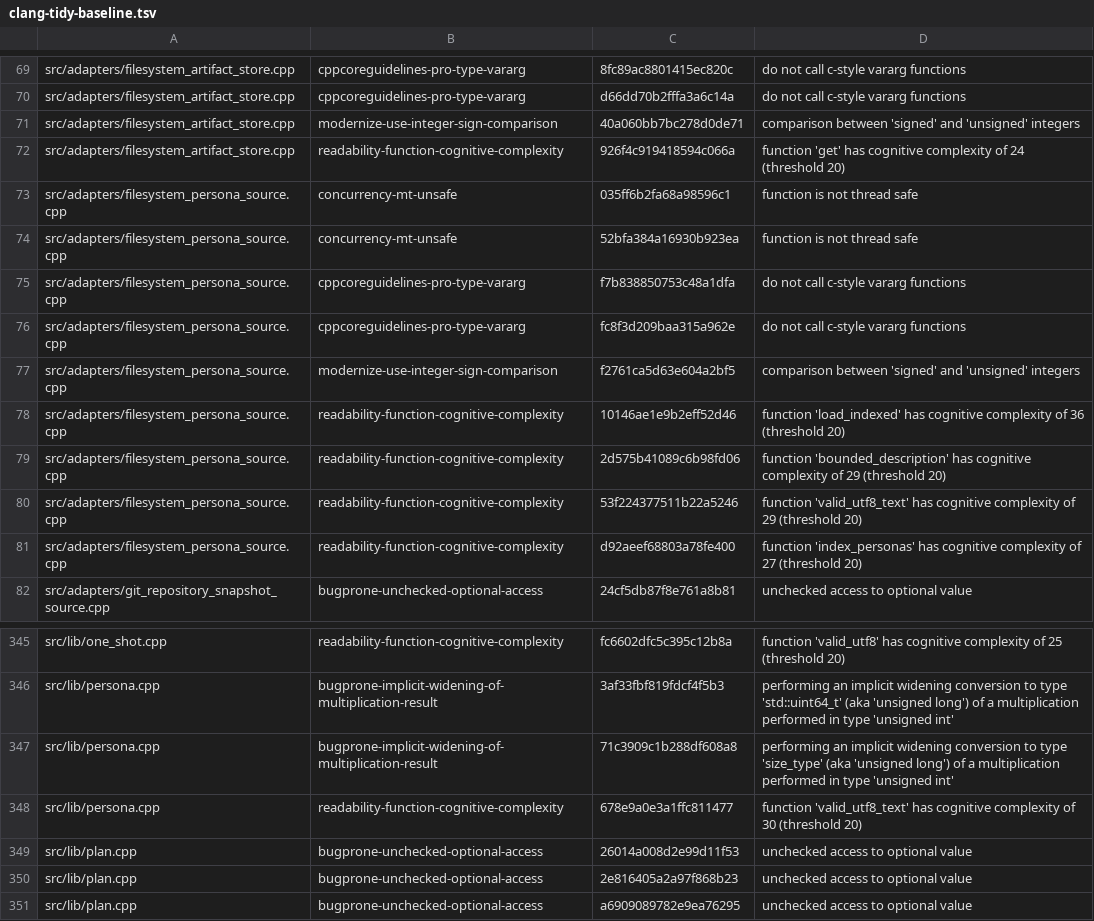
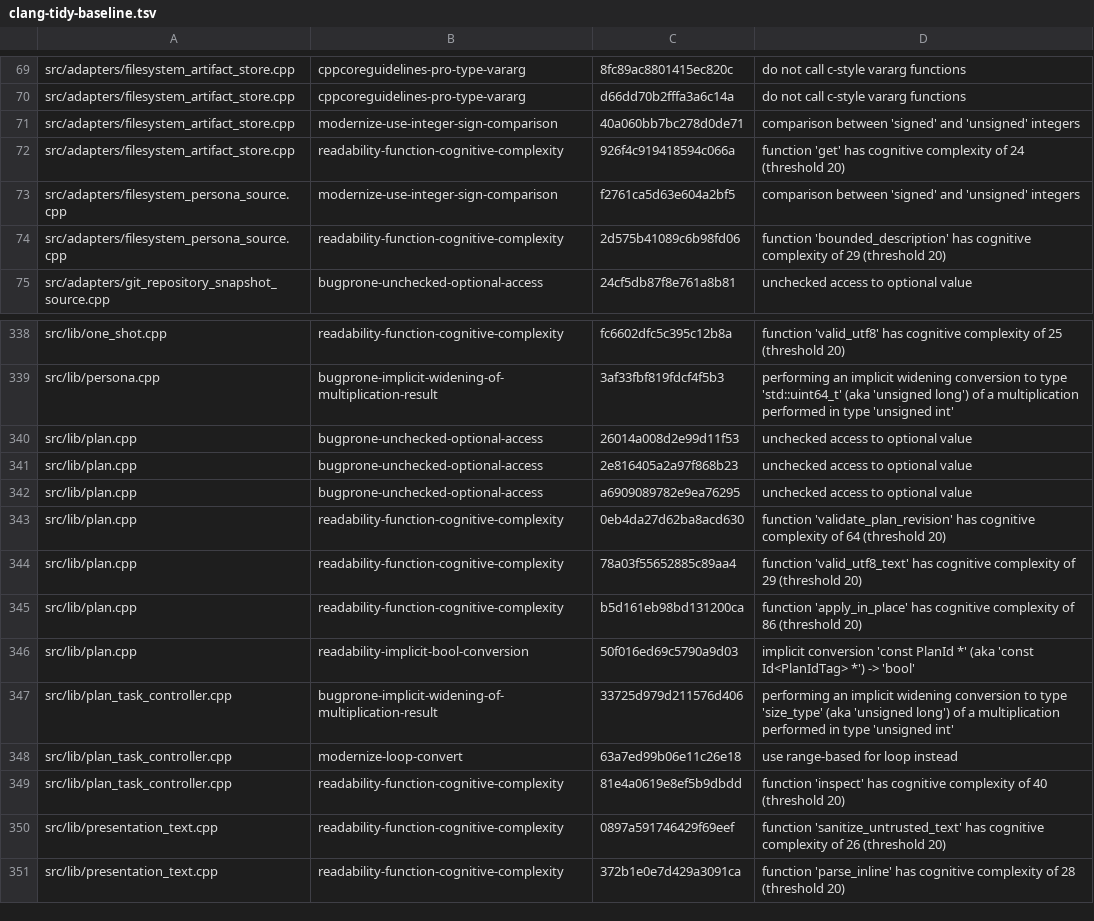
Before and after one commit to gobha-me/aiforge, a TSV file: tools/clang-tidy-baseline.tsv, drawn as a sheet; only a part is shown, gaps mark what is left out; the shorter side is filled out with more unchanged rows.

```diff
--- a/tools/clang-tidy-baseline.tsv
+++ b/tools/clang-tidy-baseline.tsv
@@ -72,11 +72,4 @@ src/adapters/filesystem_artifact_store.cpp	modernize-use-integer-sign-comparison
 src/adapters/filesystem_artifact_store.cpp	readability-function-cognitive-complexity	926f4c919418594c066a	function 'get' has cognitive complexity of 24 (threshold 20)
-src/adapters/filesystem_persona_source.cpp	concurrency-mt-unsafe	035ff6b2fa68a98596c1	function is not thread safe
-src/adapters/filesystem_persona_source.cpp	concurrency-mt-unsafe	52bfa384a16930b923ea	function is not thread safe
-src/adapters/filesystem_persona_source.cpp	cppcoreguidelines-pro-type-vararg	f7b838850753c48a1dfa	do not call c-style vararg functions
-src/adapters/filesystem_persona_source.cpp	cppcoreguidelines-pro-type-vararg	fc8f3d209baa315a962e	do not call c-style vararg functions
 src/adapters/filesystem_persona_source.cpp	modernize-use-integer-sign-comparison	f2761ca5d63e604a2bf5	comparison between 'signed' and 'unsigned' integers
-src/adapters/filesystem_persona_source.cpp	readability-function-cognitive-complexity	10146ae1e9b2eff52d46	function 'load_indexed' has cognitive complexity of 36 (threshold 20)
 src/adapters/filesystem_persona_source.cpp	readability-function-cognitive-complexity	2d575b41089c6b98fd06	function 'bounded_description' has cognitive complexity of 29 (threshold 20)
-src/adapters/filesystem_persona_source.cpp	readability-function-cognitive-complexity	53f224377511b22a5246	function 'valid_utf8_text' has cognitive complexity of 29 (threshold 20)
-src/adapters/filesystem_persona_source.cpp	readability-function-cognitive-complexity	d92aeef68803a78fe400	function 'index_personas' has cognitive complexity of 27 (threshold 20)
 src/adapters/git_repository_snapshot_source.cpp	bugprone-unchecked-optional-access	24cf5db87f8e761a8b81	unchecked access to optional value
@@ -346,4 +339,2 @@ src/lib/one_shot.cpp	readability-function-cognitive-complexity	fc6602dfc5c395c12
 src/lib/persona.cpp	bugprone-implicit-widening-of-multiplication-result	3af33fbf819fdcf4f5b3	performing an implicit widening conversion to type 'std::uint64_t' (aka 'unsigned long') of a multiplication performed in type 'unsigned int'
-src/lib/persona.cpp	bugprone-implicit-widening-of-multiplication-result	71c3909c1b288df608a8	performing an implicit widening conversion to type 'size_type' (aka 'unsigned long') of a multiplication performed in type 'unsigned int'
-src/lib/persona.cpp	readability-function-cognitive-complexity	678e9a0e3a1ffc811477	function 'valid_utf8_text' has cognitive complexity of 30 (threshold 20)
 src/lib/plan.cpp	bugprone-unchecked-optional-access	26014a008d2e99d11f53	unchecked access to optional value
```
Also changed, not shown: 26 other files.
